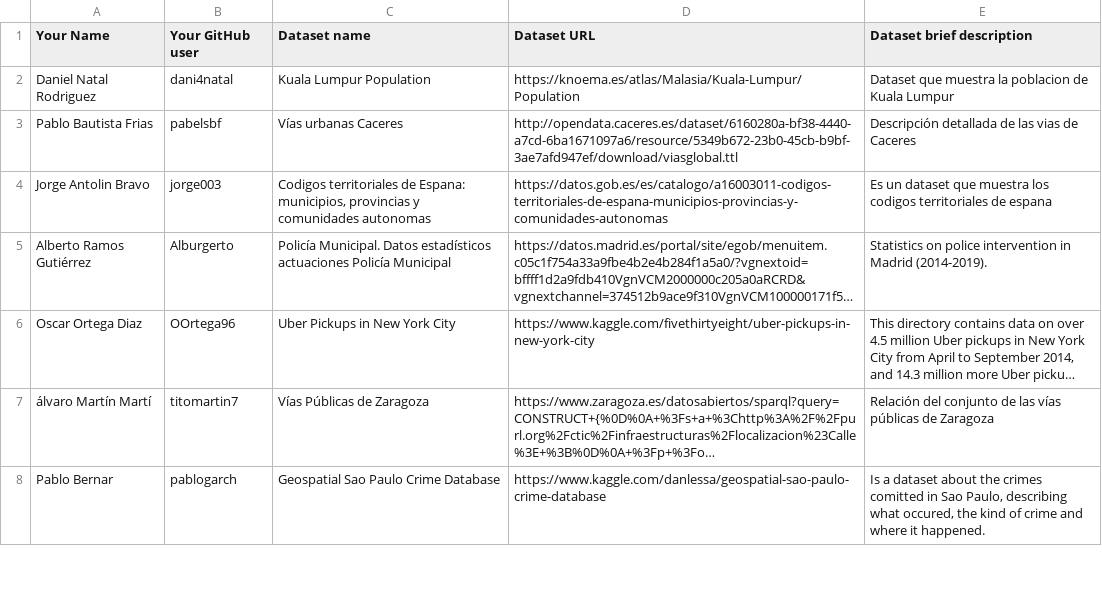
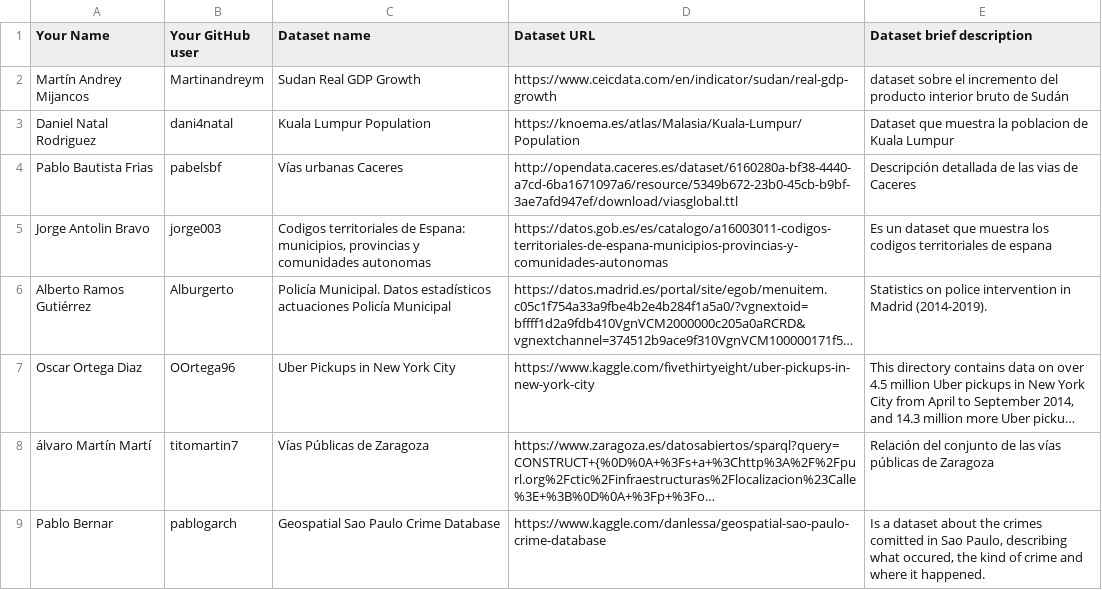
Before and after one commit to FacultadInformatica-LinkedData/Curso2019-2020, a CSV file: Assignment1/DatasetDescriptions.csv, drawn as a sheet; only a part is shown; long unchanged cells end in ….

Commit message:
Update DatasetDescriptions.csv

```diff
--- a/Assignment1/DatasetDescriptions.csv
+++ b/Assignment1/DatasetDescriptions.csv
@@ -1,2 +1,3 @@
 Your Name; Your GitHub user; Dataset name; Dataset URL; Dataset brief description
+Martín Andrey Mijancos; Martinandreym; Sudan Real GDP Growth; https://www.ceicdata.com/en/indicator/sudan/real-gdp-growth; dataset sobre el incremento del producto interior bruto de Sudán
 Daniel Natal Rodriguez;dani4natal;Kuala Lumpur Population;https://knoema.es/atlas/Malasia/Kuala-Lumpur/Population;Dataset que muestra la poblacion de Kuala Lumpur
```
